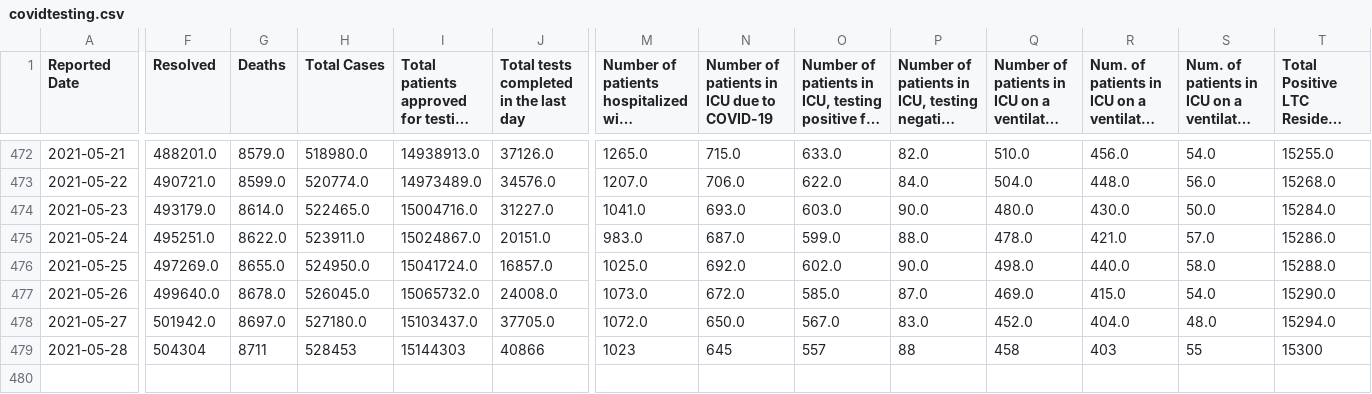
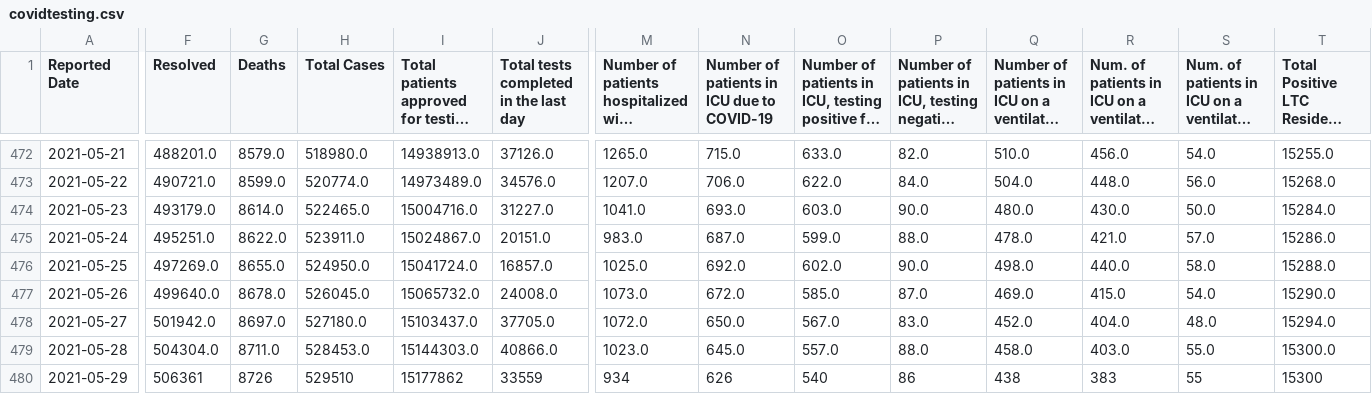
Before and after one commit to aaljaish/covid-19, a CSV file: covidtesting.csv, drawn as a sheet; only a part is shown, gaps mark what is left out; long unchanged cells end in …; rows hold the shown columns only; the diff covers the shown part only; the diff names each change by its address in the sheet, - before the commit and + after, or states it on an @@ line.

Commit message:
Ontario COVID-19 data

```diff
--- a/covidtesting.csv
+++ b/covidtesting.csv
-F479 (Resolved): 504304
+F479 (Resolved): 504304.0
-G479 (Deaths): 8711
+G479 (Deaths): 8711.0
-H479 (Total Cases): 528453
+H479 (Total Cases): 528453.0
-I479: 15144303
+I479: 15144303.0
-J479: 40866
+J479: 40866.0
-M479: 1023
+M479: 1023.0
-N479: 645
+N479: 645.0
-O479: 557
+O479: 557.0
-P479: 88
+P479: 88.0
-Q479: 458
+Q479: 458.0
-R479: 403
+R479: 403.0
-S479: 55
+S479: 55.0
-T479: 15300
+T479: 15300.0
+row 480: 2021-05-29 | 506361 | 8726 | 529510 | 15177862 | 33559 | 934 | 626 | 540 | 86 | 438 | 383 | 55 | 15300
```
Also changed, not shown: 6 edited cells elsewhere in this file, vaccine_doses.csv.
